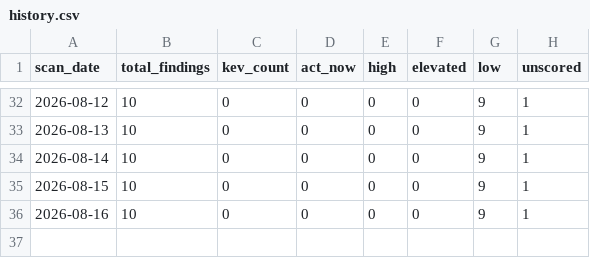
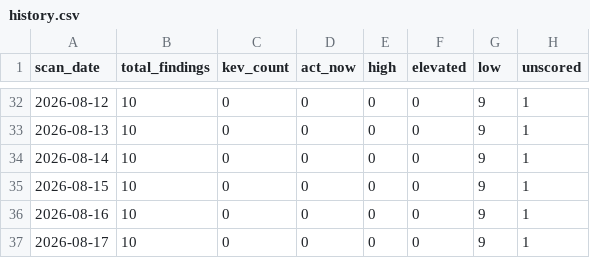
Before and after one commit to jwhicks727/dependency-vuln-scanner, a CSV file: data/history.csv, drawn as a sheet; only a part is shown, gaps mark what is left out; the diff names each change by its address in the sheet, - before the commit and + after, or states it on an @@ line.

```diff
--- a/data/history.csv
+++ b/data/history.csv
+row 37: 2026-08-17 | 10 | 0 | 0 | 0 | 0 | 9 | 1
```
Also changed, not shown: data/enriched_findings.csv, 1 other file.
